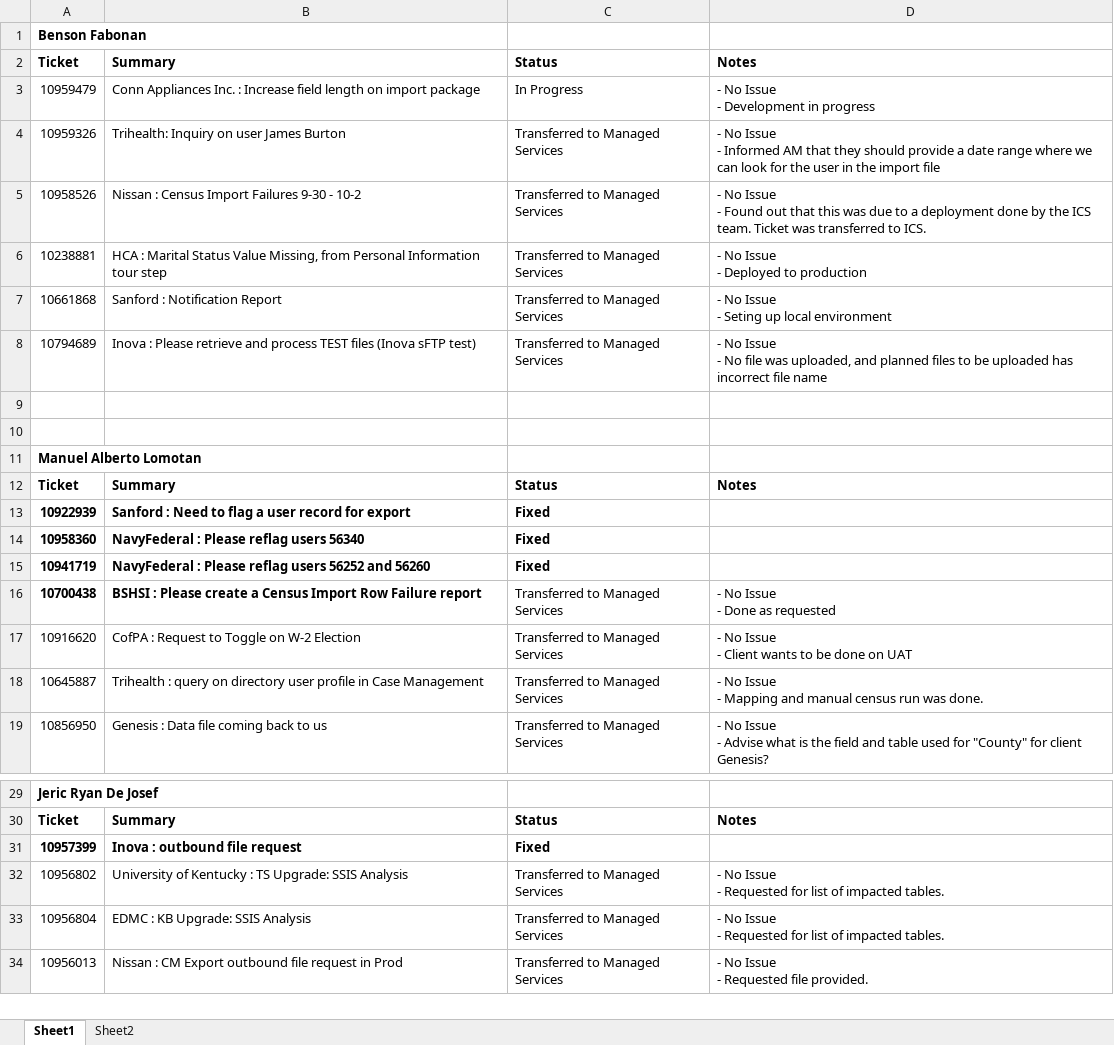
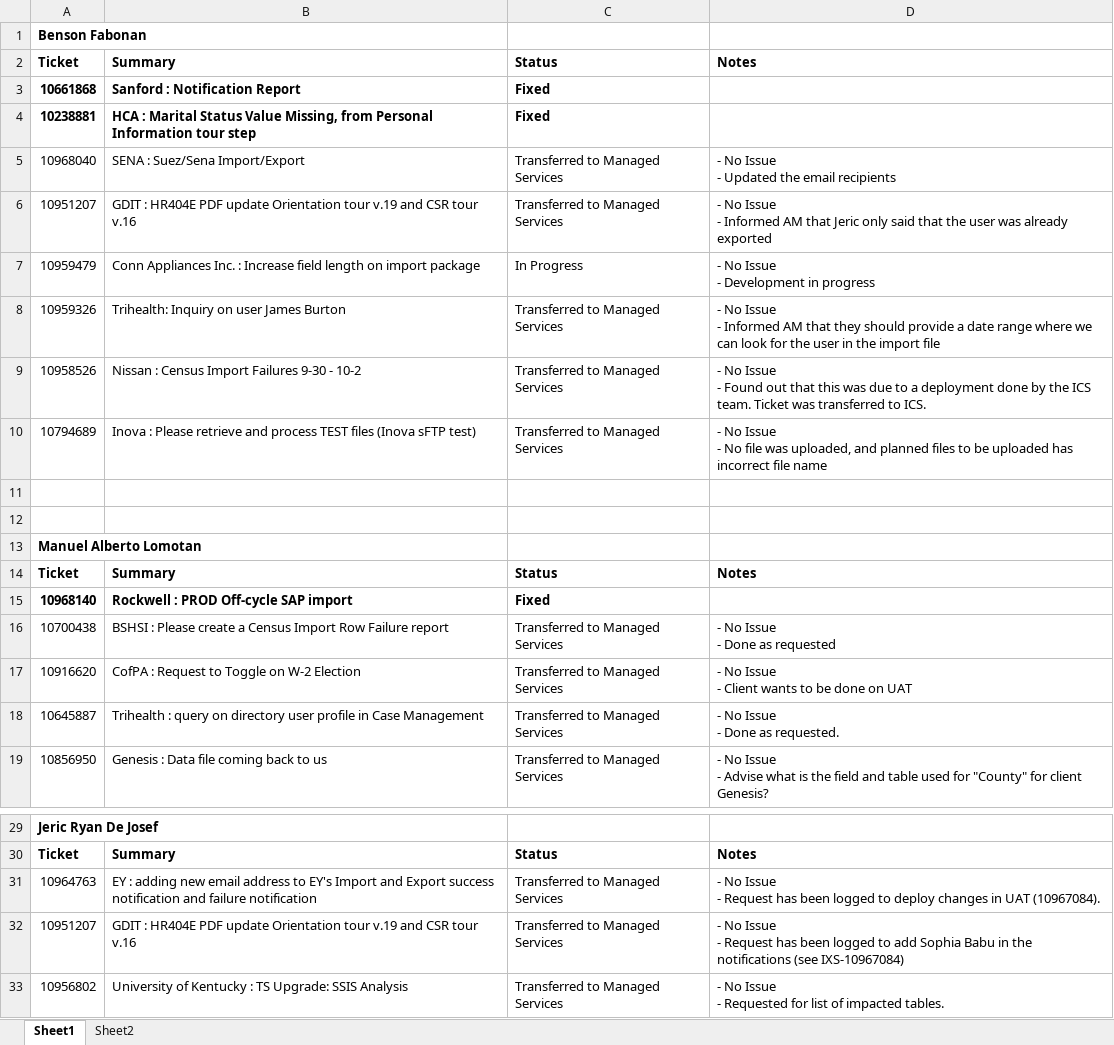
Before and after one commit to bfabonan/SSIS-Shared, an Excel workbook: DailyTicketReport.xlsx, sheet Sheet1, drawn as a sheet; only a part is shown, gaps mark what is left out; the shorter side is filled out with more unchanged rows; values as stored, in another font and other column widths than the file's, no borders; removed rows and columns are numbered as before the commit, all else as after; ↵ is a line break in a cell; the diff names each change by its address in the sheet, - before the commit and + after, or states it on an @@ line.

Commit message:
Updated for 10/05/2017

```diff
--- a/DailyTicketReport.xlsx (sheet Sheet1)
+++ b/DailyTicketReport.xlsx (sheet Sheet1)
+row 3: 10661868 | Sanford : Notification Report | Fixed
+row 4: 10238881 | HCA : Marital Status Value Missing, from Personal Information tour step | Fixed
+row 5: 10968040 | SENA : Suez/Sena Import/Export | Transferred to Managed Services | - No Issue ↵ - Updated the email recipients
+row 6: 10951207 | GDIT : HR404E PDF update Orientation tour v.19 and CSR tour v.16 | Transferred to Managed Services | - No Issue ↵ - Informed AM that Jeric only said that the user was already exported
-row 6: 10238881 | HCA : Marital Status Value Missing, from Personal Information tour step | Transferred to Managed Services | - No Issue ↵ - Deployed to production
-row 7: 10661868 | Sanford : Notification Report | Transferred to Managed Services | - No Issue ↵ - Seting up local environment
-row 13: 10922939 | Sanford : Need to flag a user record for export | Fixed
-row 14: 10958360 | NavyFederal : Please reflag users 56340 | Fixed
-row 15: 10941719 | NavyFederal : Please reflag users 56252 and 56260 | Fixed
+row 15: 10968140 | Rockwell : PROD Off-cycle SAP import | Fixed
-A16:B16 bold: on
+A16:B16 bold: off
-D18: - No Issue ↵ - Mapping and manual census run was done.
+D18: - No Issue ↵ - Done as requested.
-row 31: 10957399 | Inova : outbound file request | Fixed
+row 31: 10964763 | EY : adding new email address to EY's Import and Export success notification and failure notification | Transferred to Managed Services | - No Issue ↵ - Request has been logged to deploy changes in UAT (10967084).
+row 32: 10951207 | GDIT : HR404E PDF update Orientation tour v.19 and CSR tour v.16 | Transferred to Managed Services | - No Issue ↵ - Request has been logged to add Sophia Babu in the notifications (see IXS-10967084)
```
